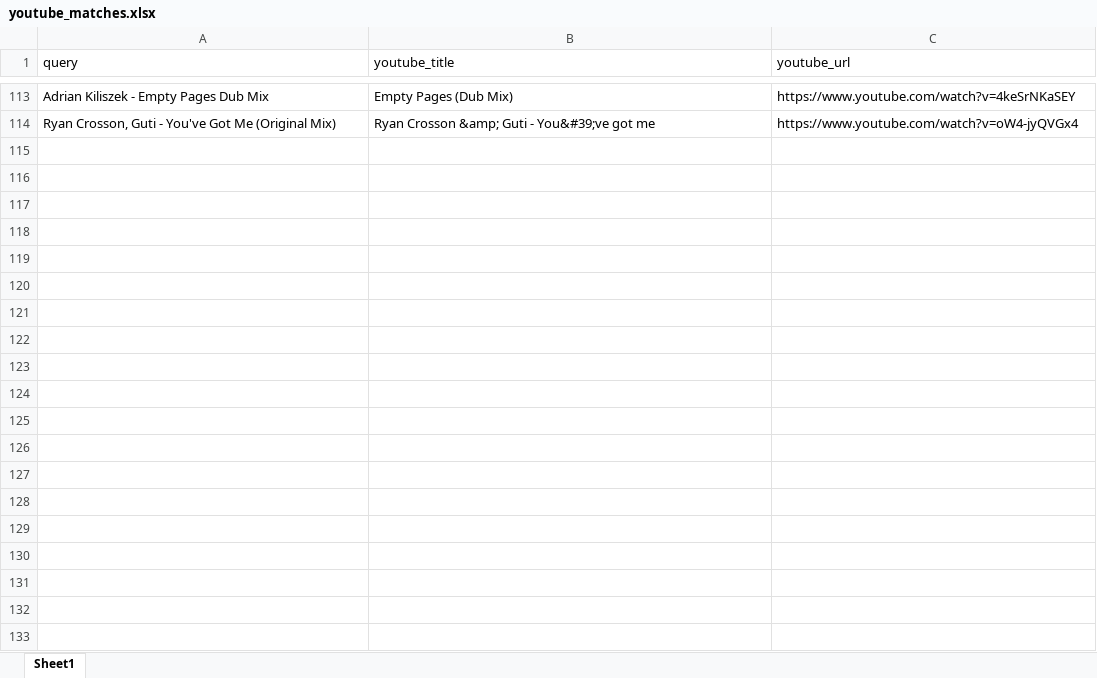
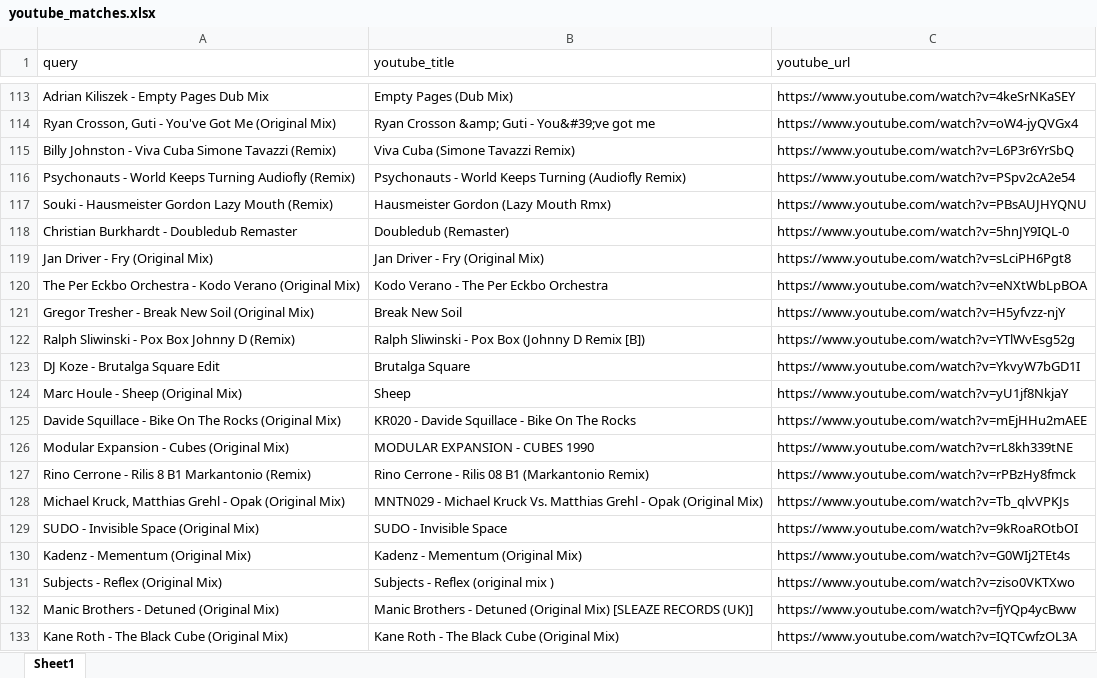
Before and after one commit to laceto/youtube, an Excel workbook: data/beatport/youtube_matches.xlsx, sheet Sheet1, drawn as a sheet; only a part is shown, gaps mark what is left out; values as stored, in another font and other column widths than the file's, no borders; the diff covers the shown part only; the diff names each change by its address in the sheet, - before the commit and + after, or states it on an @@ line.

```diff
--- a/data/beatport/youtube_matches.xlsx (sheet Sheet1)
+++ b/data/beatport/youtube_matches.xlsx (sheet Sheet1)
+row 115: Billy Johnston - Viva Cuba Simone Tavazzi (Remix) | Viva Cuba (Simone Tavazzi Remix) | https://www.youtube.com/watch?v=L6P3r6YrSbQ
+row 116: Psychonauts - World Keeps Turning Audiofly (Remix) | Psychonauts - World Keeps Turning (Audiofly Remix) | https://www.youtube.com/watch?v=PSpv2cA2e54
+row 117: Souki - Hausmeister Gordon Lazy Mouth (Remix) | Hausmeister Gordon (Lazy Mouth Rmx) | https://www.youtube.com/watch?v=PBsAUJHYQNU
+row 118: Christian Burkhardt - Doubledub Remaster | Doubledub (Remaster) | https://www.youtube.com/watch?v=5hnJY9IQL-0
+row 119: Jan Driver - Fry (Original Mix) | Jan Driver - Fry (Original Mix) | https://www.youtube.com/watch?v=sLciPH6Pgt8
+row 120: The Per Eckbo Orchestra - Kodo Verano (Original Mix) | Kodo Verano - The Per Eckbo Orchestra | https://www.youtube.com/watch?v=eNXtWbLpBOA
+row 121: Gregor Tresher - Break New Soil (Original Mix) | Break New Soil | https://www.youtube.com/watch?v=H5yfvzz-njY
+row 122: Ralph Sliwinski - Pox Box Johnny D (Remix) | Ralph Sliwinski - Pox Box (Johnny D Remix [B]) | https://www.youtube.com/watch?v=YTlWvEsg52g
+row 123: DJ Koze - Brutalga Square Edit | Brutalga Square | https://www.youtube.com/watch?v=YkvyW7bGD1I
+row 124: Marc Houle - Sheep (Original Mix) | Sheep | https://www.youtube.com/watch?v=yU1jf8NkjaY
+row 125: Davide Squillace - Bike On The Rocks (Original Mix) | KR020 - Davide Squillace - Bike On The Rocks | https://www.youtube.com/watch?v=mEjHHu2mAEE
+row 126: Modular Expansion - Cubes (Original Mix) | MODULAR EXPANSION - CUBES 1990 | https://www.youtube.com/watch?v=rL8kh339tNE
+row 127: Rino Cerrone - Rilis 8 B1 Markantonio (Remix) | Rino Cerrone - Rilis 08 B1 (Markantonio Remix) | https://www.youtube.com/watch?v=rPBzHy8fmck
+row 128: Michael Kruck, Matthias Grehl - Opak (Original Mix) | MNTN029 - Michael Kruck Vs. Matthias Grehl - Opak (Original Mix) | https://www.youtube.com/watch?v=Tb_qlvVPKJs
+row 129: SUDO - Invisible Space (Original Mix) | SUDO - Invisible Space | https://www.youtube.com/watch?v=9kRoaROtbOI
+row 130: Kadenz - Mementum (Original Mix) | Kadenz - Mementum (Original Mix) | https://www.youtube.com/watch?v=G0WIj2TEt4s
+row 131: Subjects - Reflex (Original Mix) | Subjects - Reflex (original mix ) | https://www.youtube.com/watch?v=ziso0VKTXwo
+row 132: Manic Brothers - Detuned (Original Mix) | Manic Brothers - Detuned (Original Mix) [SLEAZE RECORDS (UK)] | https://www.youtube.com/watch?v=fjYQp4ycBww
+row 133: Kane Roth - The Black Cube (Original Mix) | Kane Roth - The Black Cube (Original Mix) | https://www.youtube.com/watch?v=IQTCwfzOL3A
```
Also changed, not shown: 75 added rows elsewhere in this sheet, data/beatport/info_beatport_20261116_youtube.xlsx.
